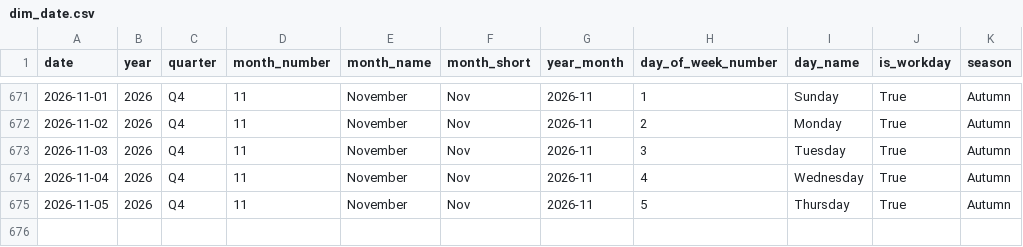
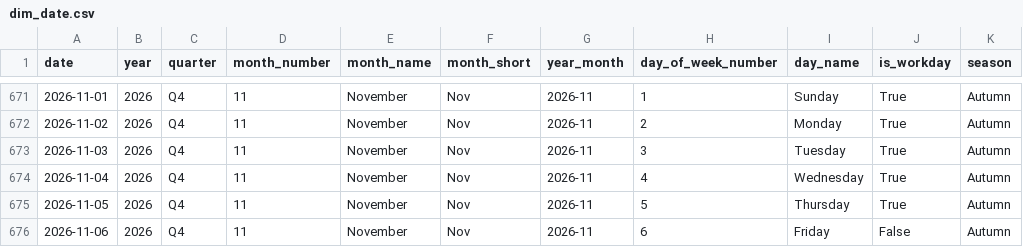
Before and after one commit to samerraef16-hash/Weather-energy-dashboard, a CSV file: data/powerbi/dim_date.csv, drawn as a sheet; only a part is shown, gaps mark what is left out.

```diff
--- a/data/powerbi/dim_date.csv
+++ b/data/powerbi/dim_date.csv
@@ -675 +675,2 @@ date,year,quarter,month_number,month_name,month_short,year_month,day_of_week_num
 2026-11-05,2026,Q4,11,November,Nov,2026-11,5,Thursday,True,Autumn
+2026-11-06,2026,Q4,11,November,Nov,2026-11,6,Friday,False,Autumn
```
Also changed, not shown: data/powerbi/data_quality_checks.csv, data/powerbi/fact_energy_daily_model.csv, 7 other files.
